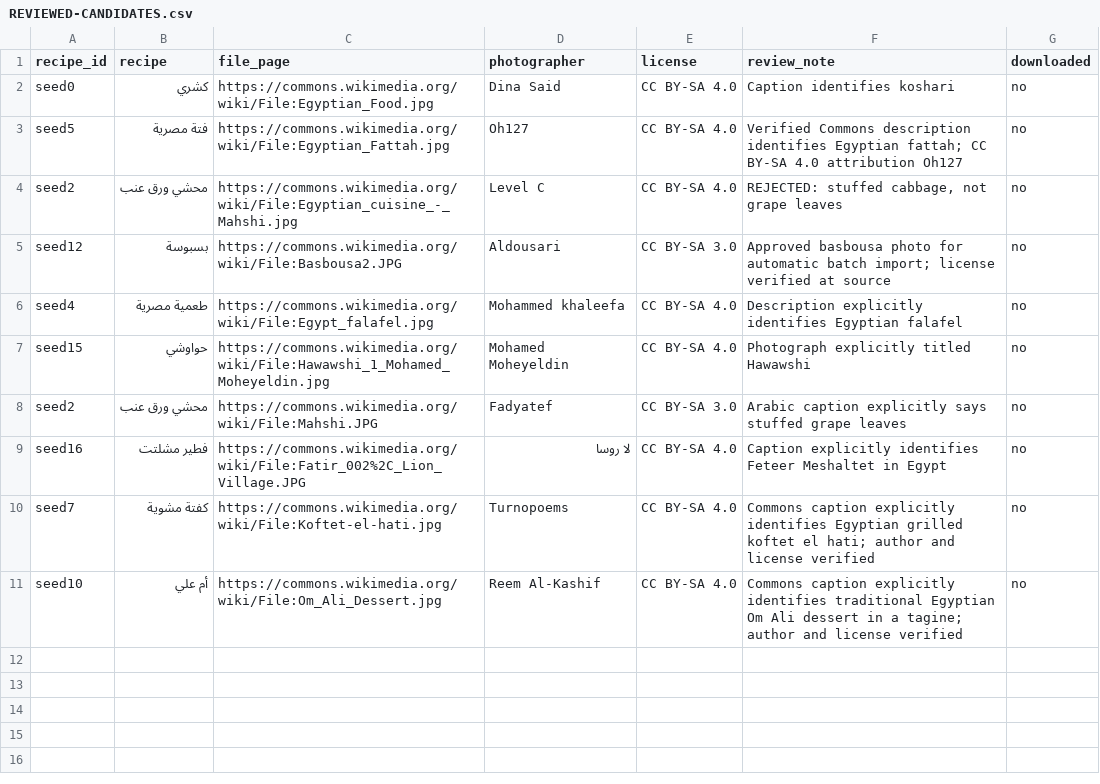
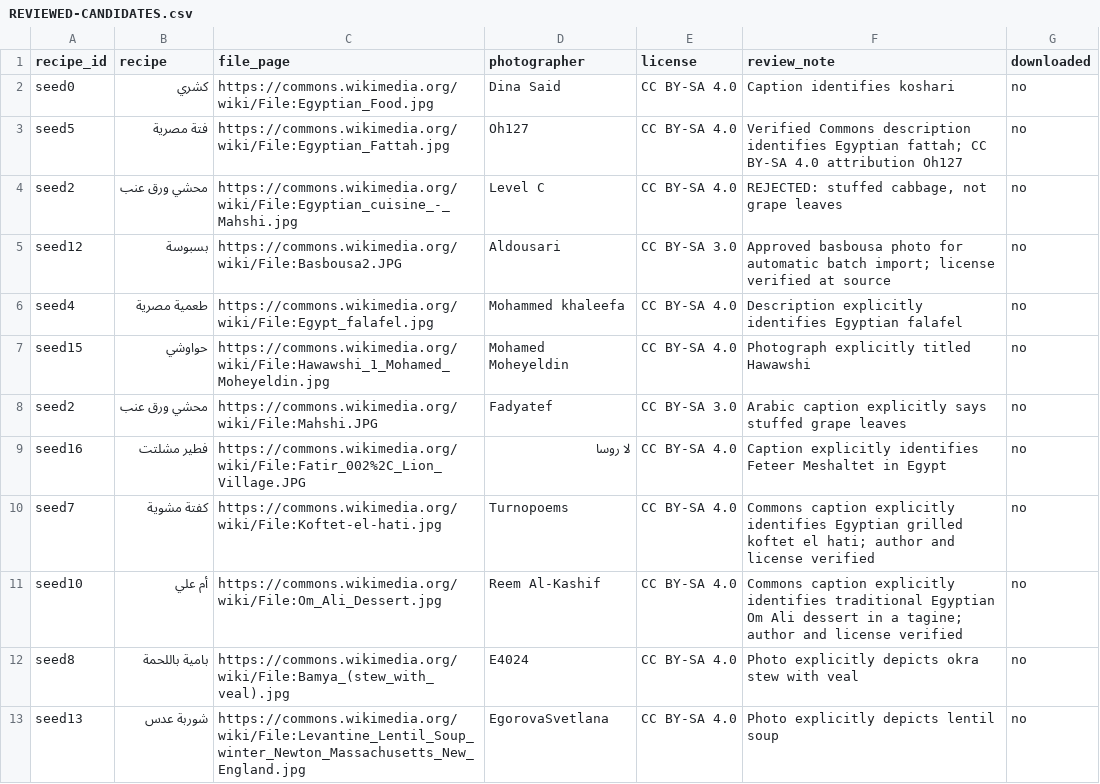
Before and after one commit to 3bHussein/Bil_Hana, a CSV file: REVIEWED-CANDIDATES.csv, drawn as a sheet; the diff names each change by its address in the sheet, - before the commit and + after, or states it on an @@ line.

Commit message:
photos: queue okra veal stew and lentil soup for verified Commons import

```diff
--- a/REVIEWED-CANDIDATES.csv
+++ b/REVIEWED-CANDIDATES.csv
+row 12: seed8 | بامية باللحمة | https://commons.wikimedia.org/wiki/File:Bamya_(stew_with_veal).jpg | E4024 | CC BY-SA 4.0 | Photo explicitly depicts okra stew with veal | no
+row 13: seed13 | شوربة عدس | https://commons.wikimedia.org/wiki/File:Levantine_Lentil_Soup_winter_Newton_Massachusetts_New_England.jpg | EgorovaSvetlana | CC BY-SA 4.0 | Photo explicitly depicts lentil soup | no
```
